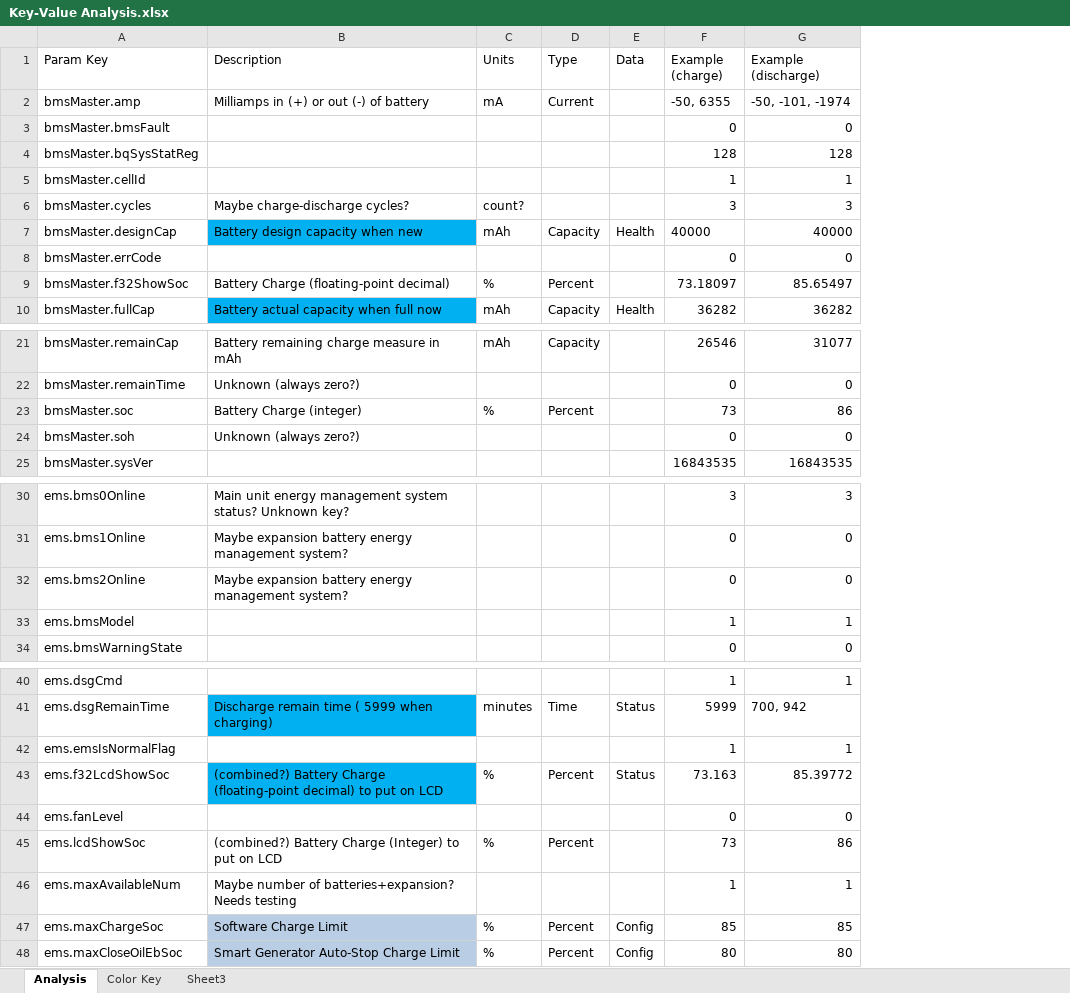
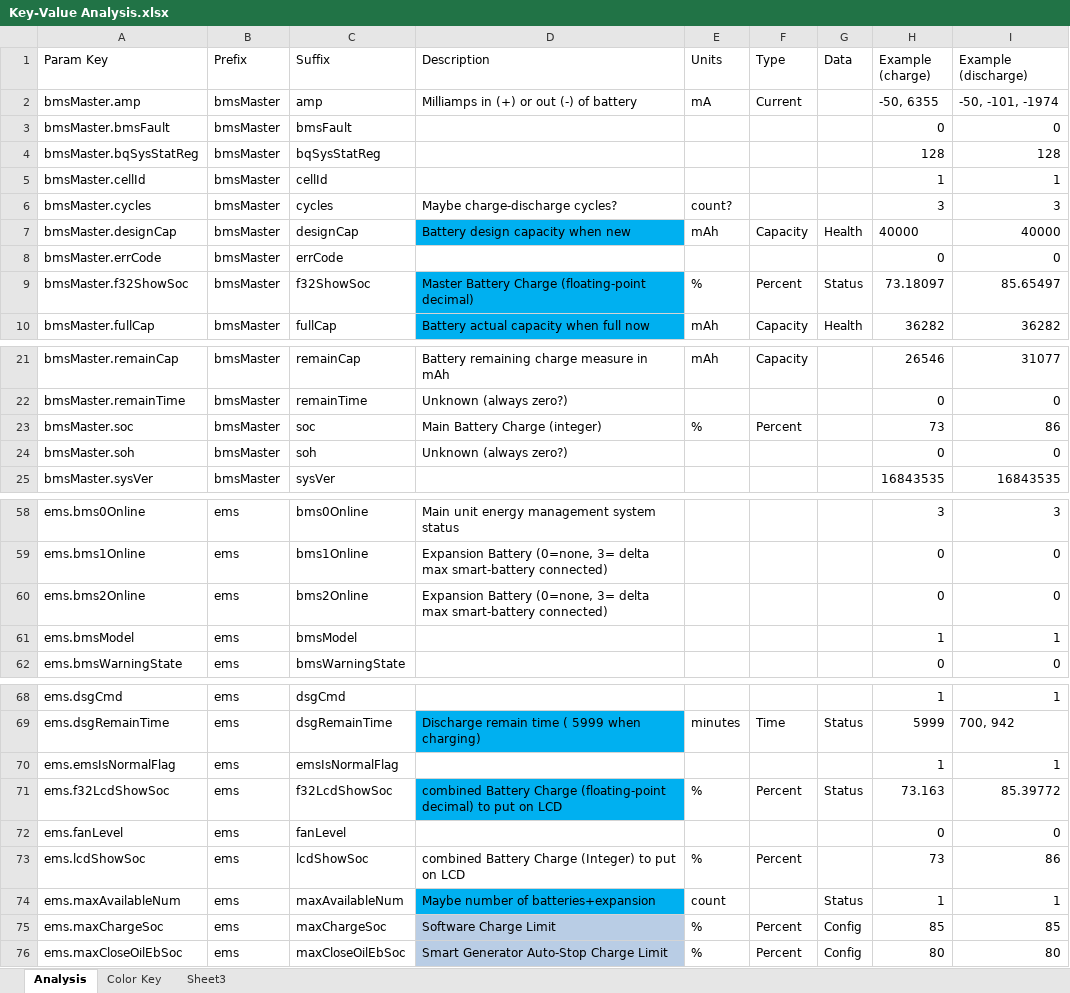
Before and after one commit to mmiller7/ecoflow-withoutflow, an Excel workbook: cloud-mqtt/testing_dumps/Key-Value Analysis.xlsx, sheet Analysis, drawn as a sheet; only a part is shown, gaps mark what is left out; values as stored, in another font and other column widths than the file's, no borders; addresses are those after the commit; the diff covers the shown part only; the diff names each change by its address in the sheet, - before the commit and + after, or states it on an @@ line.

Commit message:
Added sensor data for extra batteries Corrected 12V output watt conversion

```diff
--- a/cloud-mqtt/testing_dumps/Key-Value Analysis.xlsx (sheet Analysis)
+++ b/cloud-mqtt/testing_dumps/Key-Value Analysis.xlsx (sheet Analysis)
+column B (Prefix), rows 2-10: all bmsMaster; rows 21-25: all bmsMaster; rows 58-62: all ems; rows 68-76: all ems
+column C (Suffix), rows 2-10: amp | bmsFault | bqSysStatReg | cellId | cycles | designCap | errCode | f32ShowSoc | fullCap; rows 21-25: remainCap | remainTime | soc | soh | sysVer; rows 58-62: bms0Online | bms1Online | bms2Online | bmsModel | bmsWarningState; rows 68-76: dsgCmd | dsgRemainTime | emsIsNormalFlag | f32LcdShowSoc | fanLevel | lcdShowSoc | maxAvailableNum | maxChargeSoc | maxCloseOilEbSoc
-D9 (Description): Battery Charge (floating-point decimal)
+D9 (Description): Master Battery Charge (floating-point decimal)
-D9 fill: none
+D9 fill: #00B0F0
-G9 (Data): (empty)
+G9 (Data): Status
-D23 (Description): Battery Charge (integer)
+D23 (Description): Main Battery Charge (integer)
-D58 (Description): …management system status? Unknown key?
+D58 (Description): …management system status
-D59:D60 (Description): Maybe expansion battery energy management system?
+D59:D60 (Description): Expansion Battery (0=none, 3= delta max smart-battery connected)
-D71 (Description): (combined?) Battery Charge…
+D71 (Description): combined Battery Charge…
-D73 (Description): (combined?) Battery Charge…
+D73 (Description): combined Battery Charge…
-D74 (Description): Maybe number of batteries+expansion? Needs testing
+D74 (Description): Maybe number of batteries+expansion
-D74 fill: none
+D74 fill: #00B0F0
-E74 (Units): (empty)
+E74 (Units): count
-G74 (Data): (empty)
+G74 (Data): Status
```
Also changed, not shown: 28 added rows elsewhere in this sheet, 3 other files.
